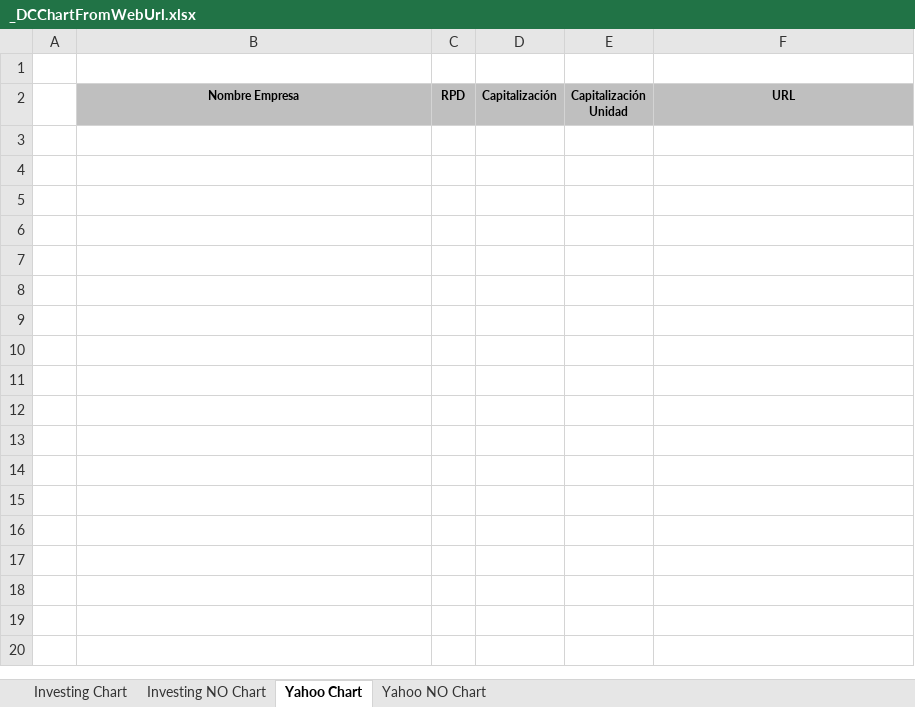
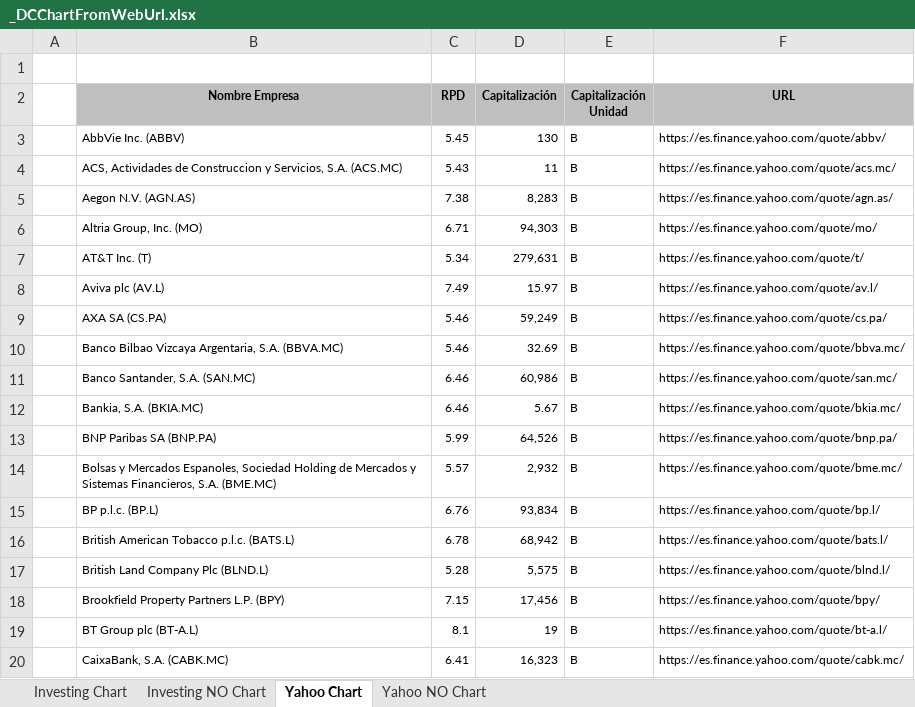
Before and after one commit to jsubiasm/markets_data, an Excel workbook: Screenshots/_DCChartFromWebUrl.xlsx, sheet Yahoo Chart, drawn as a sheet; only a part is shown; values as stored, in another font and other column widths than the file's, no borders; the diff covers the shown part only; the diff names each change by its address in the sheet, - before the commit and + after, or states it on an @@ line.

Commit message:
Nueva ejecución screenshots investing y yahoo

```diff
--- a/Screenshots/_DCChartFromWebUrl.xlsx (sheet Yahoo Chart)
+++ b/Screenshots/_DCChartFromWebUrl.xlsx (sheet Yahoo Chart)
+row 3:  | AbbVie Inc. (ABBV) | 5.45 | 130 | B | https://es.finance.yahoo.com/quote/abbv/
+row 4:  | ACS, Actividades de Construccion y Servicios, S.A. (ACS.MC) | 5.43 | 11 | B | https://es.finance.yahoo.com/quote/acs.mc/
+row 5:  | Aegon N.V. (AGN.AS) | 7.38 | 8,283 | B | https://es.finance.yahoo.com/quote/agn.as/
+row 6:  | Altria Group, Inc. (MO) | 6.71 | 94,303 | B | https://es.finance.yahoo.com/quote/mo/
+row 7:  | AT&T Inc. (T) | 5.34 | 279,631 | B | https://es.finance.yahoo.com/quote/t/
+row 8:  | Aviva plc (AV.L) | 7.49 | 15.97 | B | https://es.finance.yahoo.com/quote/av.l/
+row 9:  | AXA SA (CS.PA) | 5.46 | 59,249 | B | https://es.finance.yahoo.com/quote/cs.pa/
+row 10:  | Banco Bilbao Vizcaya Argentaria, S.A. (BBVA.MC) | 5.46 | 32.69 | B | https://es.finance.yahoo.com/quote/bbva.mc/
+row 11:  | Banco Santander, S.A. (SAN.MC) | 6.46 | 60,986 | B | https://es.finance.yahoo.com/quote/san.mc/
+row 12:  | Bankia, S.A. (BKIA.MC) | 6.46 | 5.67 | B | https://es.finance.yahoo.com/quote/bkia.mc/
+row 13:  | BNP Paribas SA (BNP.PA) | 5.99 | 64,526 | B | https://es.finance.yahoo.com/quote/bnp.pa/
+row 14:  | Bolsas y Mercados Espanoles, Sociedad Holding de Mercados y Sistemas Financieros, S.A. (BME.MC) | 5.57 | 2,932 | B | https://es.finance.yahoo.com/quote/bme.mc/
+row 15:  | BP p.l.c. (BP.L) | 6.76 | 93,834 | B | https://es.finance.yahoo.com/quote/bp.l/
+row 16:  | British American Tobacco p.l.c. (BATS.L) | 6.78 | 68,942 | B | https://es.finance.yahoo.com/quote/bats.l/
+row 17:  | British Land Company Plc (BLND.L) | 5.28 | 5,575 | B | https://es.finance.yahoo.com/quote/blnd.l/
+row 18:  | Brookfield Property Partners L.P. (BPY) | 7.15 | 17,456 | B | https://es.finance.yahoo.com/quote/bpy/
+row 19:  | BT Group plc (BT-A.L) | 8.1 | 19 | B | https://es.finance.yahoo.com/quote/bt-a.l/
+row 20:  | CaixaBank, S.A. (CABK.MC) | 6.41 | 16,323 | B | https://es.finance.yahoo.com/quote/cabk.mc/
```
Also changed, not shown: 86 added rows elsewhere in this sheet, sheet Investing Chart, sheet Yahoo NO Chart, sheet Investing NO Chart, Screenshots/_DCWebUrlFromNombreEmpresa.xlsx, 2 other files.
